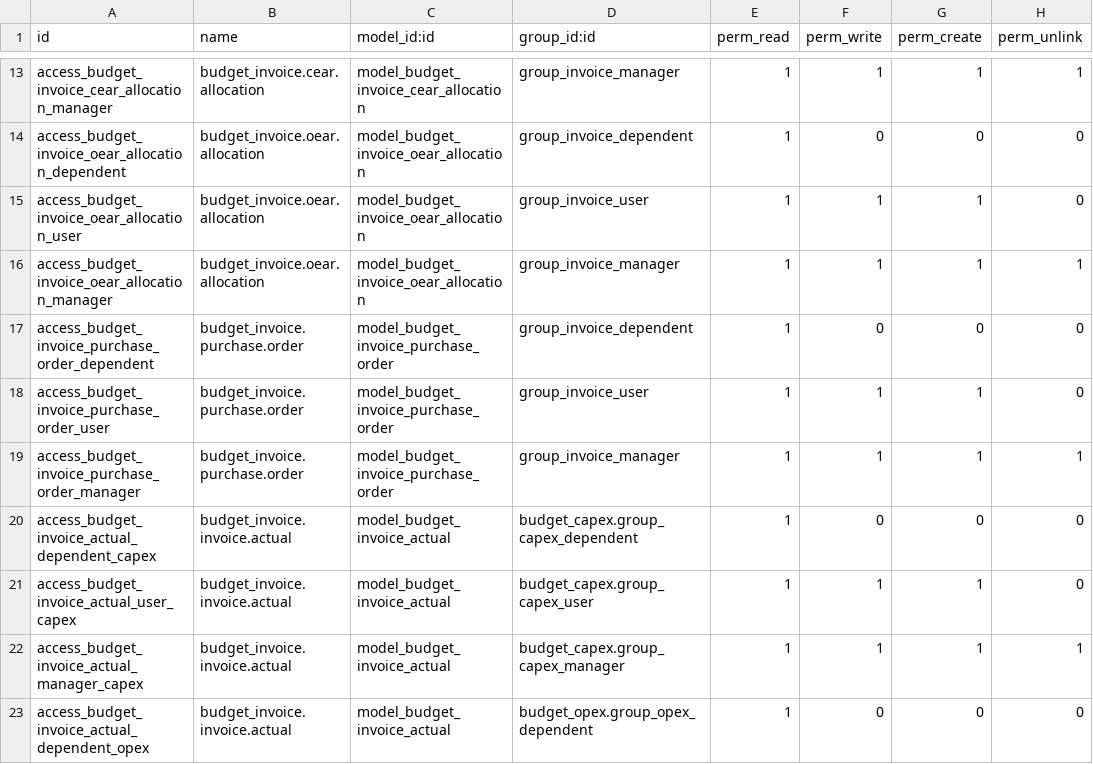
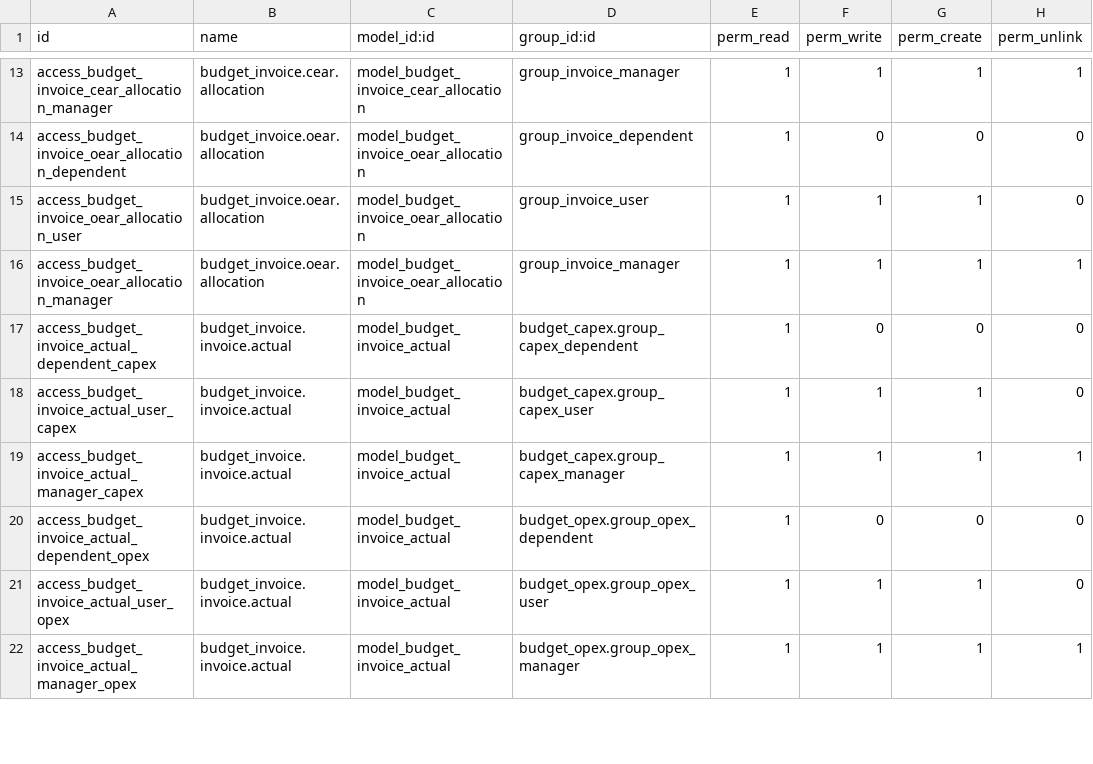
Before and after one commit to Guobower/odoo-budget-invoice, a CSV file: security/ir.model.access.csv, drawn as a sheet; only a part is shown, gaps mark what is left out; the shorter side is filled out with more unchanged rows; the diff names each change by its address in the sheet, - before the commit and + after, or states it on an @@ line.

Commit message:
Refactored Purchase Order to have its own Module Made year_invoice and year_rfs as index

```diff
--- a/security/ir.model.access.csv
+++ b/security/ir.model.access.csv
-row 17: access_budget_invoice_purchase_order_dependent | budget_invoice.purchase.order | model_budget_invoice_purchase_order | group_invoice_dependent | 1 | 0 | 0 | 0
-row 18: access_budget_invoice_purchase_order_user | budget_invoice.purchase.order | model_budget_invoice_purchase_order | group_invoice_user | 1 | 1 | 1 | 0
-row 19: access_budget_invoice_purchase_order_manager | budget_invoice.purchase.order | model_budget_invoice_purchase_order | group_invoice_manager | 1 | 1 | 1 | 1
```
Also changed, not shown: 18 other files.
